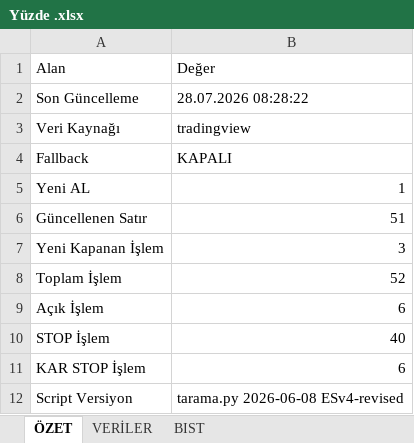
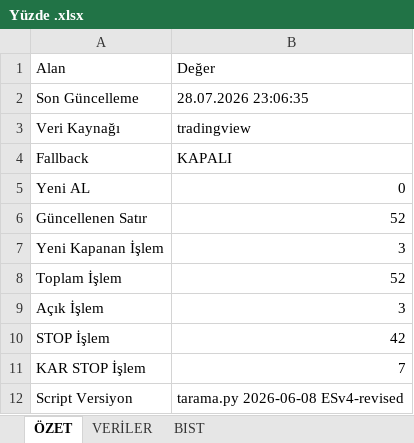
Before and after one commit to erensvncc9523-droid/analiz_daily, an Excel workbook: Yüzde .xlsx, sheet ÖZET, drawn as a sheet; values as stored, in another font and other column widths than the file's, no borders; the diff names each change by its address in the sheet, - before the commit and + after, or states it on an @@ line.

```diff
--- a/Yüzde .xlsx (sheet ÖZET)
+++ b/Yüzde .xlsx (sheet ÖZET)
-B2: 28.07.2026 08:28:22
+B2: 28.07.2026 23:06:35
-B5: 1
+B5: 0
-B6: 51
+B6: 52
-B9: 6
+B9: 3
-B10: 40
+B10: 42
-B11: 6
+B11: 7
```
Also changed, not shown: sheet VERİLER.
